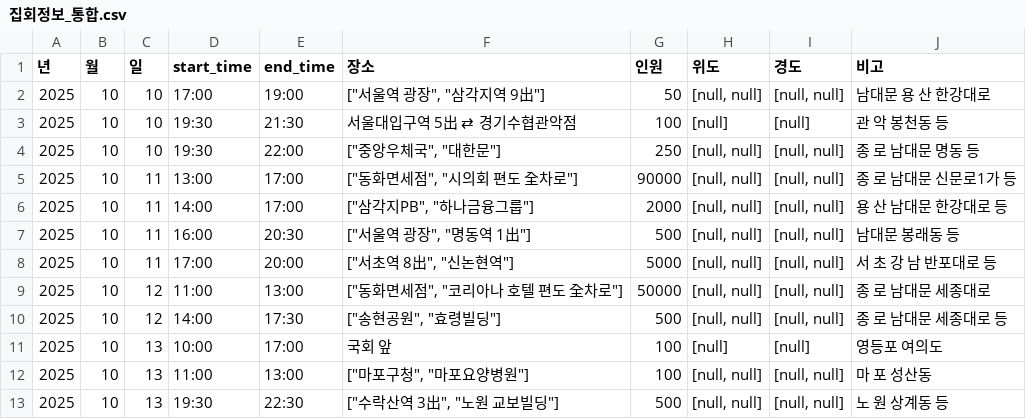
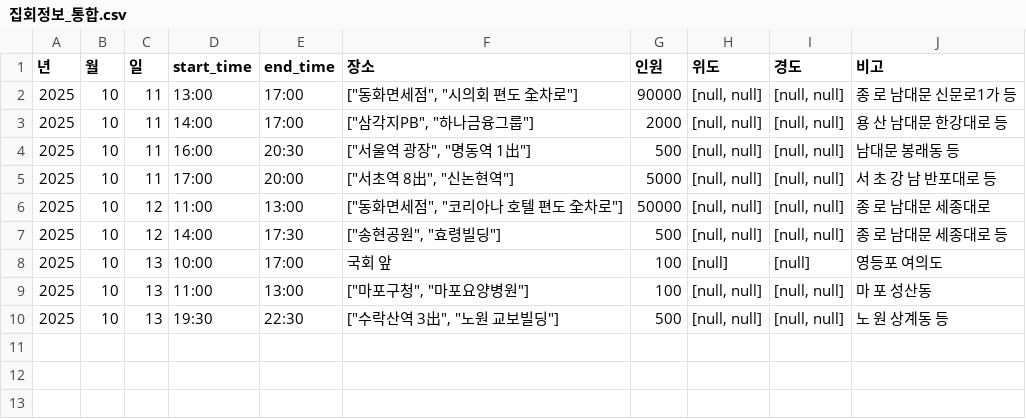
Before and after one commit to MinhaKim02/protest-crawling-database, a CSV file: data/집회정보_통합.csv, drawn as a sheet.

```diff
--- a/data/집회정보_통합.csv
+++ b/data/집회정보_통합.csv
@@ -1,5 +1,2 @@
 년,월,일,start_time,end_time,장소,인원,위도,경도,비고
-2025,10,10,17:00,19:00,"[""서울역 광장"", ""삼각지역 9出""]",50,"[null, null]","[null, null]",남대문 용 산 한강대로
-2025,10,10,19:30,21:30,서울대입구역 5出 ⇄ 경기수협관악점,100,[null],[null],관 악 봉천동 등
-2025,10,10,19:30,22:00,"[""중앙우체국"", ""대한문""]",250,"[null, null]","[null, null]",종 로 남대문 명동 등
 2025,10,11,13:00,17:00,"[""동화면세점"", ""시의회 편도 全차로""]",90000,"[null, null]","[null, null]",종 로 남대문 신문로1가 등
```
Also changed, not shown: data/집회정보_통합_종로.csv.
